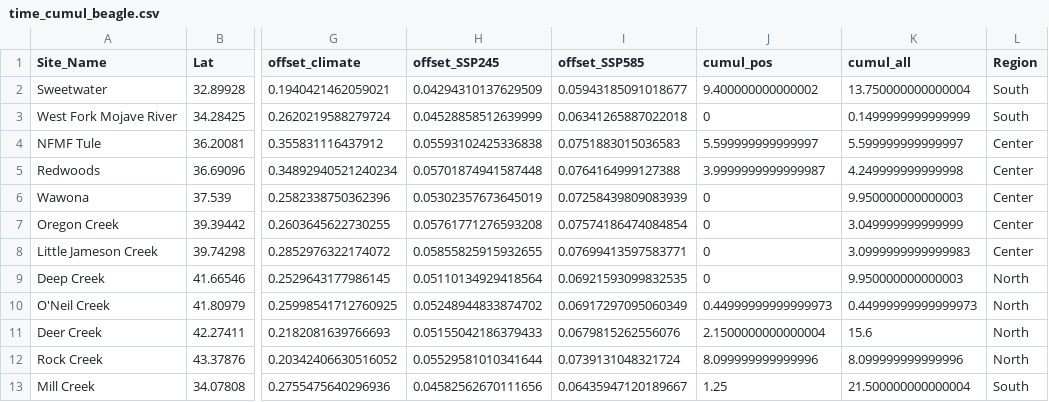
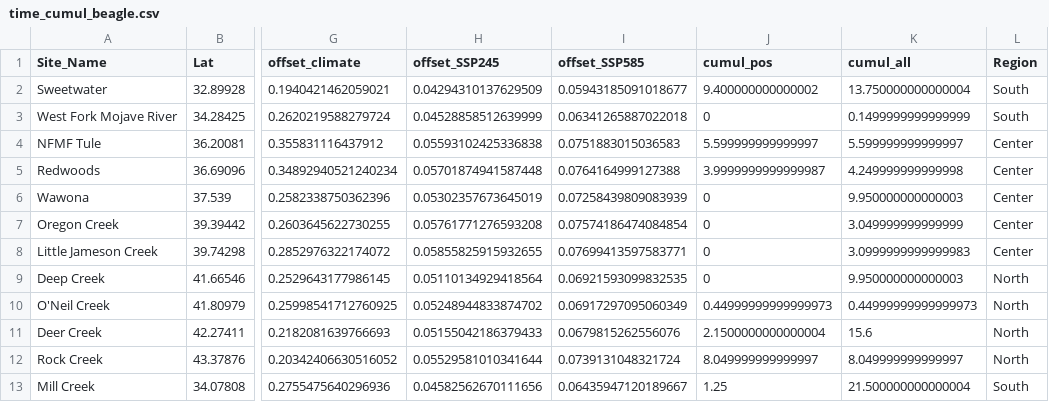
Before and after one commit to anstettd/snp_change, a CSV file: data/binomial_data_half/time_cumul_beagle.csv, drawn as a sheet; only a part is shown, gaps mark what is left out; the diff names each change by its address in the sheet, - before the commit and + after, or states it on an @@ line.

```diff
--- a/data/binomial_data_half/time_cumul_beagle.csv
+++ b/data/binomial_data_half/time_cumul_beagle.csv
-J12 (cumul_pos): 8.099999999999996
+J12 (cumul_pos): 8.049999999999997
-K12 (cumul_all): 8.099999999999996
+K12 (cumul_all): 8.049999999999997
```
Also changed, not shown: data/binomial_data_half/cumul_all.csv, 12 other files.
